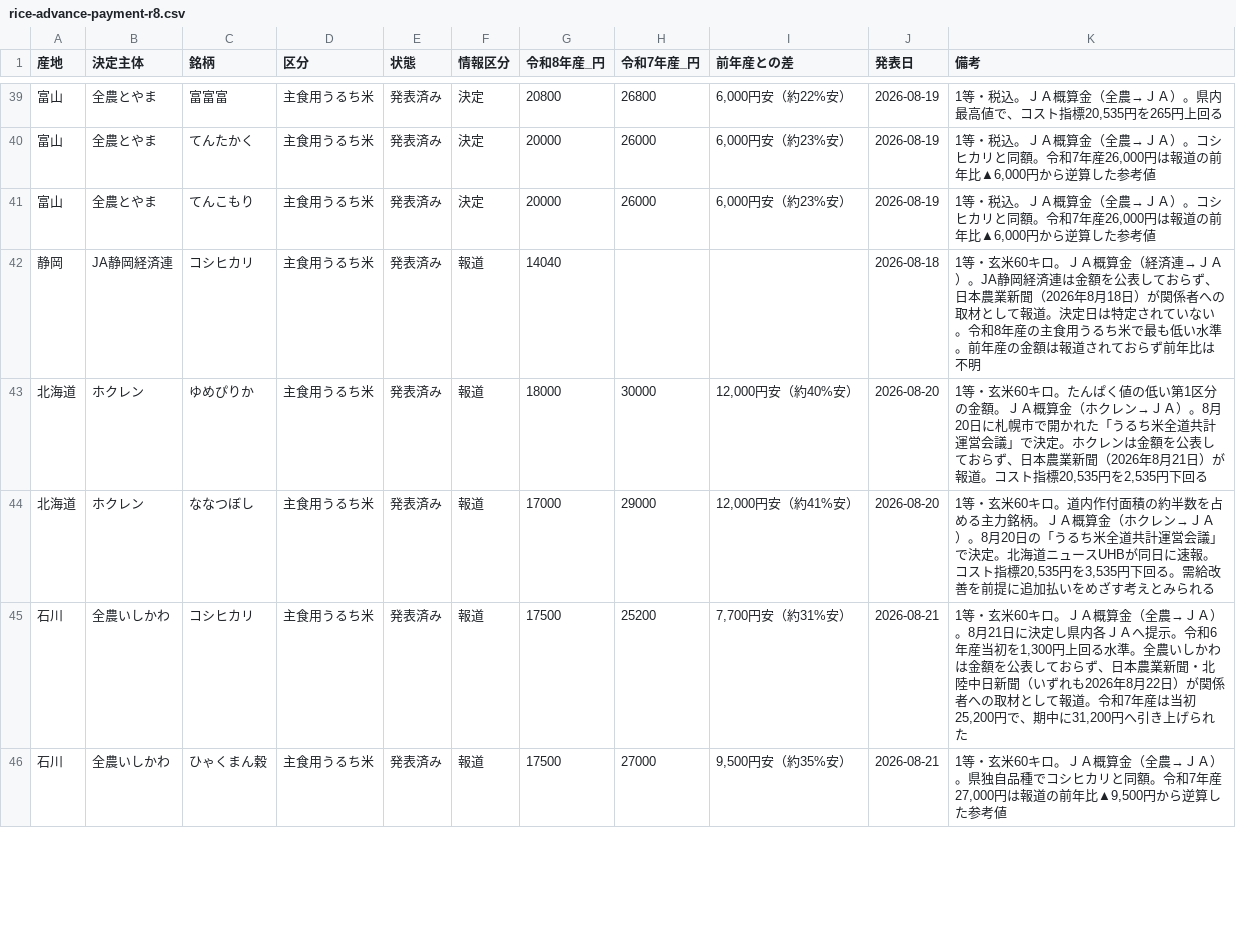
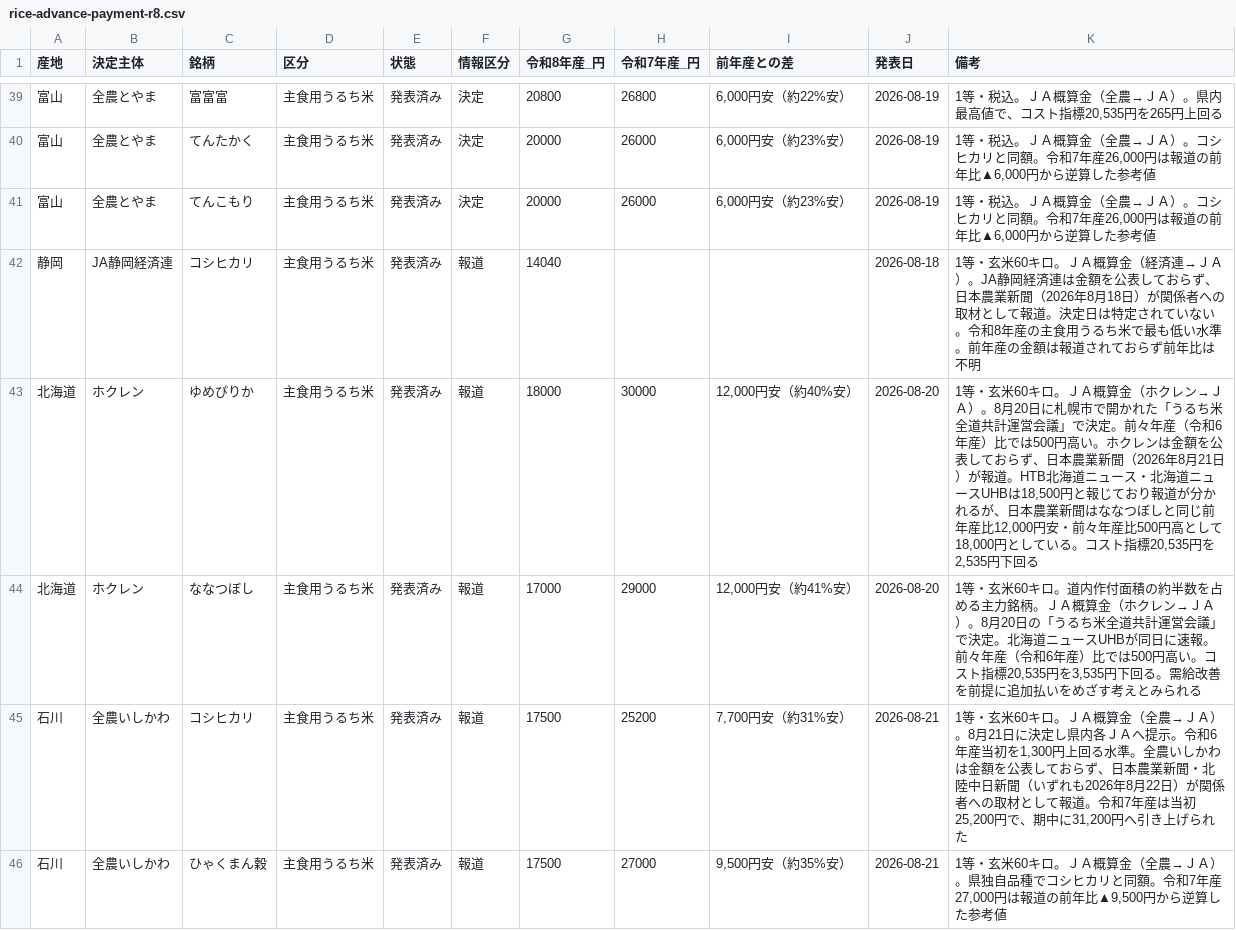
Before and after one commit to agrija2026-create/website, a CSV file: public/data/rice-advance-payment-r8.csv, drawn as a sheet; only a part is shown, gaps mark what is left out; the diff covers the shown part only.

```diff
--- a/public/data/rice-advance-payment-r8.csv
+++ b/public/data/rice-advance-payment-r8.csv
@@ -42,4 +42,4 @@
 静岡,JA静岡経済連,コシヒカリ,主食用うるち米,発表済み,報道,14040,,,2026-08-18,1等・玄米60キロ。ＪＡ概算金（経済連→ＪＡ）。JA静岡経済連は金額を公表しておらず、日本農業新聞（2026年8月18日）が関係者への取材として報道。決定日は特定されていない。令和8年産の主食用うるち米で最も低い水準。前年産の金額は報道されておらず前年比は不明
-北海道,ホクレン,ゆめぴりか,主食用うるち米,発表済み,報道,18000,30000,"12,000円安（約40%安）",2026-08-20,"1等・玄米60キロ。たんぱく値の低い第1区分の金額。ＪＡ概算金（ホクレン→ＪＡ）。8月20日に札幌市で開かれた「うるち米全道共計運営会議」で決定。ホクレンは金額を公表しておらず、日本農業新聞（2026年8月21日）が報道。コスト指標20,535円を2,535円下回る"
-北海道,ホクレン,ななつぼし,主食用うるち米,発表済み,報道,17000,29000,"12,000円安（約41%安）",2026-08-20,"1等・玄米60キロ。道内作付面積の約半数を占める主力銘柄。ＪＡ概算金（ホクレン→ＪＡ）。8月20日の「うるち米全道共計運営会議」で決定。北海道ニュースUHBが同日に速報。コスト指標20,535円を3,535円下回る。需給改善を前提に追加払いをめざす考えとみられる"
+北海道,ホクレン,ゆめぴりか,主食用うるち米,発表済み,報道,18000,30000,"12,000円安（約40%安）",2026-08-20,"1等・玄米60キロ。ＪＡ概算金（ホクレン→ＪＡ）。8月20日に札幌市で開かれた「うるち米全道共計運営会議」で決定。前々年産（令和6年産）比では500円高い。ホクレンは金額を公表しておらず、日本農業新聞（2026年8月21日）が報道。HTB北海道ニュース・北海道ニュースUHBは18,500円と報じており報道が分かれるが、日本農業新聞はななつぼしと同じ前年産比12,000円安・前々年産比500円高として18,000円としている。コスト指標20,535円を2,535円下回る"
+北海道,ホクレン,ななつぼし,主食用うるち米,発表済み,報道,17000,29000,"12,000円安（約41%安）",2026-08-20,"1等・玄米60キロ。道内作付面積の約半数を占める主力銘柄。ＪＡ概算金（ホクレン→ＪＡ）。8月20日の「うるち米全道共計運営会議」で決定。北海道ニュースUHBが同日に速報。前々年産（令和6年産）比では500円高い。コスト指標20,535円を3,535円下回る。需給改善を前提に追加払いをめざす考えとみられる"
 石川,全農いしかわ,コシヒカリ,主食用うるち米,発表済み,報道,17500,25200,"7,700円安（約31%安）",2026-08-21,"1等・玄米60キロ。ＪＡ概算金（全農→ＪＡ）。8月21日に決定し県内各ＪＡへ提示。令和6年産当初を1,300円上回る水準。全農いしかわは金額を公表しておらず、日本農業新聞・北陸中日新聞（いずれも2026年8月22日）が関係者への取材として報道。令和7年産は当初25,200円で、期中に31,200円へ引き上げられた"
```
Also changed, not shown: 1 added row elsewhere in this file, content/data/rice-advance-payment-r8.tsv, public/articles-index.csv, 4 other files.
